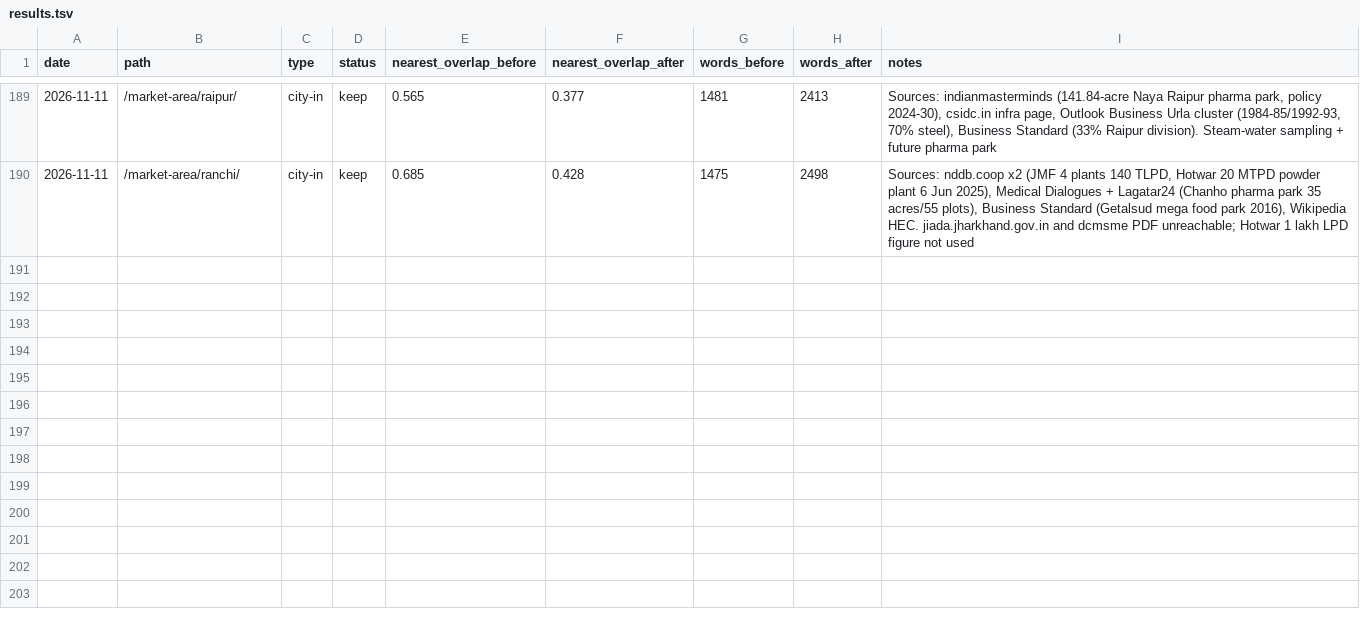
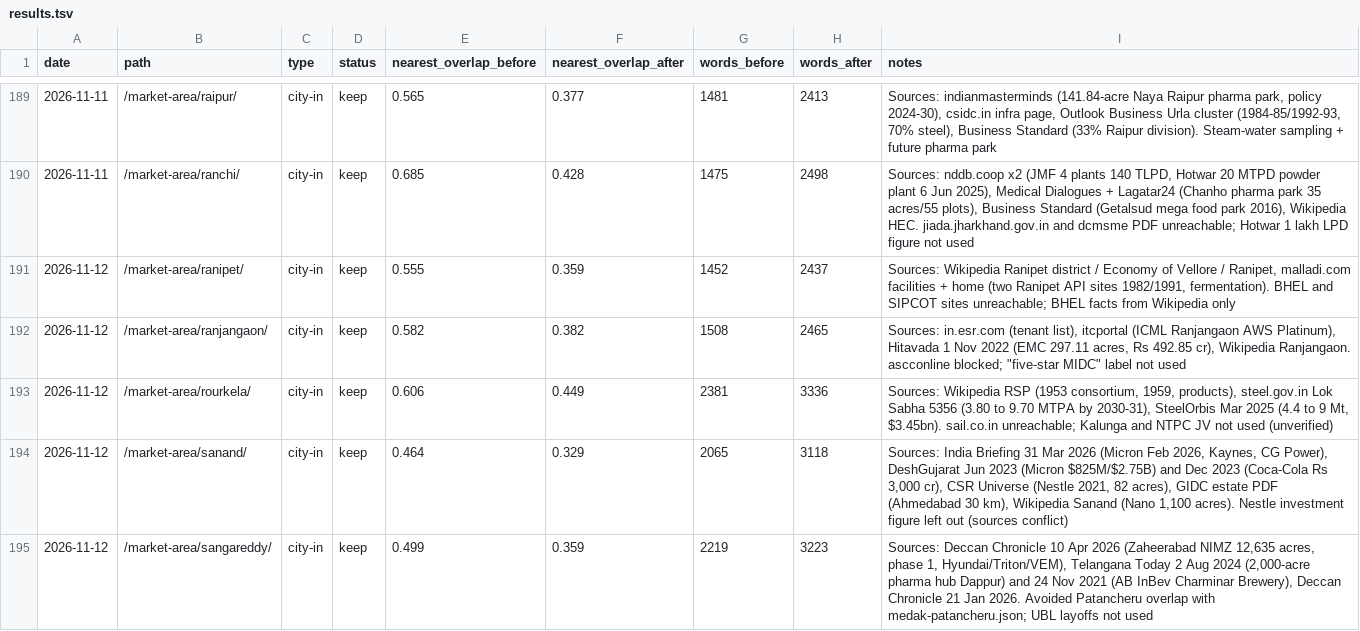
Before and after one commit to errorr990551-svg/sakshi-fr, a TSV file: seo-autoresearch/results.tsv, drawn as a sheet; only a part is shown, gaps mark what is left out; the diff names each change by its address in the sheet, - before the commit and + after, or states it on an @@ line.

```diff
--- a/seo-autoresearch/results.tsv
+++ b/seo-autoresearch/results.tsv
+row 191: 2026-11-12 | /market-area/ranipet/ | city-in | keep | 0.555 | 0.359 | 1452 | 2437 | Sources: Wikipedia Ranipet district / Economy of Vellore / Ranipet, malladi.com facilities + home (two Ranipet API sites 1982/1991, fermentation). BHEL and SIPCOT sites unreachable; BHEL facts from Wikipedia only
+row 192: 2026-11-12 | /market-area/ranjangaon/ | city-in | keep | 0.582 | 0.382 | 1508 | 2465 | Sources: in.esr.com (tenant list), itcportal (ICML Ranjangaon AWS Platinum), Hitavada 1 Nov 2022 (EMC 297.11 acres, Rs 492.85 cr), Wikipedia Ranjangaon. ascconline blocked; "five-star MIDC" label not used
+row 193: 2026-11-12 | /market-area/rourkela/ | city-in | keep | 0.606 | 0.449 | 2381 | 3336 | Sources: Wikipedia RSP (1953 consortium, 1959, products), steel.gov.in Lok Sabha 5356 (3.80 to 9.70 MTPA by 2030-31), SteelOrbis Mar 2025 (4.4 to 9 Mt, $3.45bn). sail.co.in unreachable; Kalunga and NTPC JV not used (unverified)
+row 194: 2026-11-12 | /market-area/sanand/ | city-in | keep | 0.464 | 0.329 | 2065 | 3118 | Sources: India Briefing 31 Mar 2026 (Micron Feb 2026, Kaynes, CG Power), DeshGujarat Jun 2023 (Micron $825M/$2.75B) and Dec 2023 (Coca-Cola Rs 3,000 cr), CSR Universe (Nestle 2021, 82 acres), GIDC estate PDF (Ahmedabad 30 km), Wikipedia Sanand (Nano 1,100 acres). Nestle investment figure left out (sources conflict)
+row 195: 2026-11-12 | /market-area/sangareddy/ | city-in | keep | 0.499 | 0.359 | 2219 | 3223 | Sources: Deccan Chronicle 10 Apr 2026 (Zaheerabad NIMZ 12,635 acres, phase 1, Hyundai/Triton/VEM), Telangana Today 2 Aug 2024 (2,000-acre pharma hub Dappur) and 24 Nov 2021 (AB InBev Charminar Brewery), Deccan Chronicle 21 Jan 2026. Avoided Patancheru overlap with medak-patancheru.json; UBL layoffs not used
```
Also changed, not shown: 8 other files.
